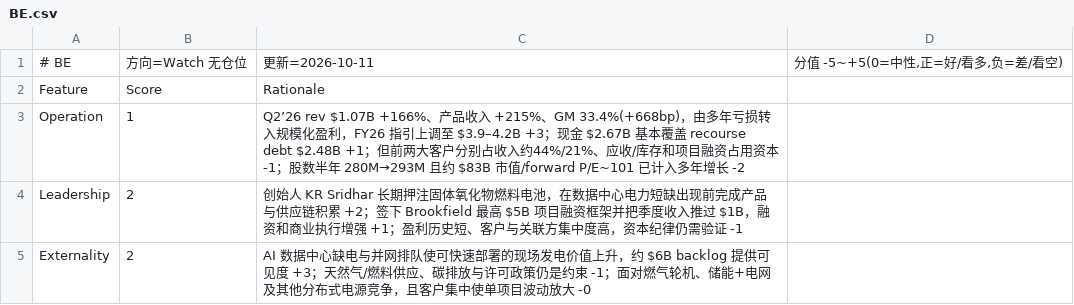
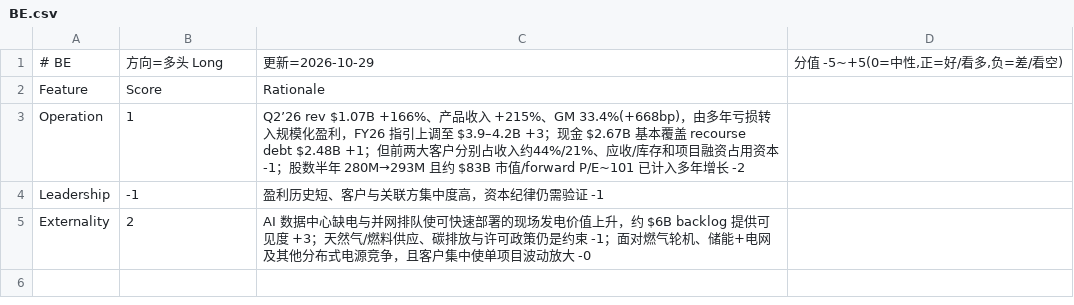
Before and after one commit to takkujunjieli/noetic-dashboard, a CSV file: research/scorecards/BE.csv, drawn as a sheet.

```diff
--- a/research/scorecards/BE.csv
+++ b/research/scorecards/BE.csv
@@ -1,5 +1,5 @@
-# BE,方向=Watch 无仓位,更新=2026-10-11,"分值 -5~+5(0=中性,正=好/看多,负=差/看空)"
+# BE,方向=多头 Long,更新=2026-10-29,"分值 -5~+5(0=中性,正=好/看多,负=差/看空)"
 Feature,Score,Rationale
 Operation,1,Q2’26 rev $1.07B +166%、产品收入 +215%、GM 33.4%(+668bp)，由多年亏损转入规模化盈利，FY26 指引上调至 $3.9–4.2B +3；现金 $2.67B 基本覆盖 recourse debt $2.48B +1；但前两大客户分别占收入约44%/21%、应收/库存和项目融资占用资本 -1；股数半年 280M→293M 且约 $83B 市值/forward P/E~101 已计入多年增长 -2
-Leadership,2,创始人 KR Sridhar 长期押注固体氧化物燃料电池，在数据中心电力短缺出现前完成产品与供应链积累 +2；签下 Brookfield 最高 $5B 项目融资框架并把季度收入推过 $1B，融资和商业执行增强 +1；盈利历史短、客户与关联方集中度高，资本纪律仍需验证 -1
+Leadership,-1,盈利历史短、客户与关联方集中度高，资本纪律仍需验证 -1
 Externality,2,AI 数据中心缺电与并网排队使可快速部署的现场发电价值上升，约 $6B backlog 提供可见度 +3；天然气/燃料供应、碳排放与许可政策仍是约束 -1；面对燃气轮机、储能+电网及其他分布式电源竞争，且客户集中使单项目波动放大 -0
```
Also changed, not shown: research/scorecards/COHR.csv, research/scorecards/DELL.csv, 28 other files.
